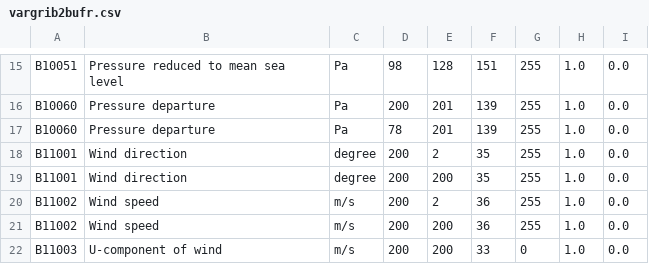
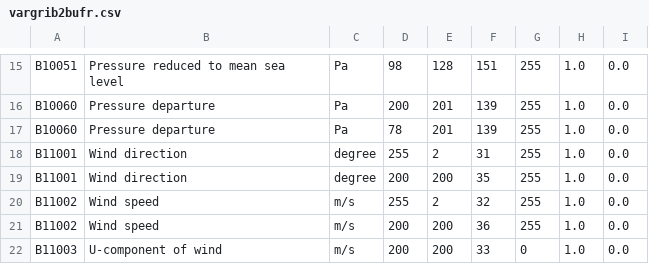
Before and after one commit to ARPA-SIMC/libsim, a CSV file: data/vargrib2bufr.csv, drawn as a sheet; only a part is shown, gaps mark what is left out.

Commit message:
now vg6d_alchemy have the default to export only requested variables bug in vargrib2bufr.csv in DD and FF
git-svn-id: https://svn.smr.arpa.emr.it/vol7d/trunk@1095 500a5620-302c-0410-bb8c-d54761bbe776

```diff
--- a/data/vargrib2bufr.csv
+++ b/data/vargrib2bufr.csv
@@ -17,5 +17,5 @@ B10060,Pressure departure,Pa,200,201,139,255,1.0,0.0
 B10060,Pressure departure,Pa,78,201,139,255,1.0,0.0
-B11001,Wind direction,degree,200,2,35,255,1.0,0.0
+B11001,Wind direction,degree,255,2,31,255,1.0,0.0
 B11001,Wind direction,degree,200,200,35,255,1.0,0.0
-B11002,Wind speed,m/s,200,2,36,255,1.0,0.0
+B11002,Wind speed,m/s,255,2,32,255,1.0,0.0
 B11002,Wind speed,m/s,200,200,36,255,1.0,0.0
```
Also changed, not shown: 1 other file.
